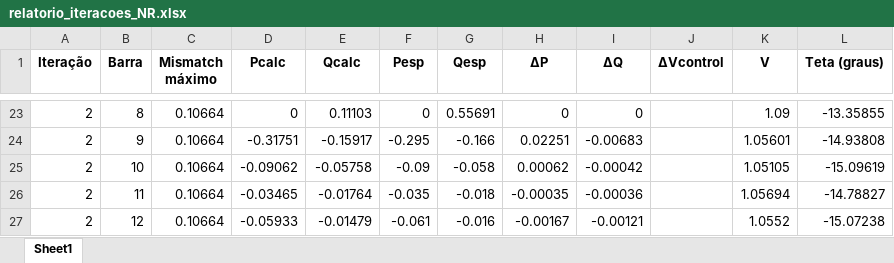
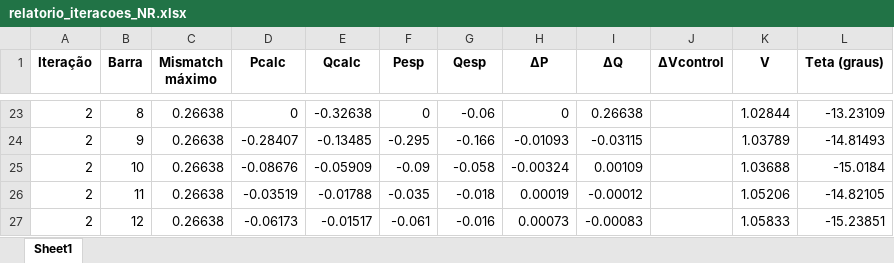
Before and after one commit to G-Fontenele/Newton-Raphson-Power-Flow-Control, an Excel workbook: relatorio_iteracoes_NR.xlsx, sheet Sheet1, drawn as a sheet; only a part is shown, gaps mark what is left out; values as stored, in another font and other column widths than the file's, no borders; the diff covers the shown part only; the diff names each change by its address in the sheet, - before the commit and + after, or states it on an @@ line.

```diff
--- a/relatorio_iteracoes_NR.xlsx (sheet Sheet1)
+++ b/relatorio_iteracoes_NR.xlsx (sheet Sheet1)
-C23:C27 (Mismatch máximo): 0.10664
+C23:C27 (Mismatch máximo): 0.26638
-E23 (Qcalc): 0.11103
+E23 (Qcalc): -0.32638
-G23 (Qesp): 0.55691
+G23 (Qesp): -0.06
-I23 (ΔQ): 0
+I23 (ΔQ): 0.26638
-K23 (V): 1.09
+K23 (V): 1.02844
-L23 (Teta (graus)): -13.35855
+L23 (Teta (graus)): -13.23109
-D24 (Pcalc): -0.31751
+D24 (Pcalc): -0.28407
-E24 (Qcalc): -0.15917
+E24 (Qcalc): -0.13485
-H24 (ΔP): 0.02251
+H24 (ΔP): -0.01093
-I24 (ΔQ): -0.00683
+I24 (ΔQ): -0.03115
-K24 (V): 1.05601
+K24 (V): 1.03789
-L24 (Teta (graus)): -14.93808
+L24 (Teta (graus)): -14.81493
-D25 (Pcalc): -0.09062
+D25 (Pcalc): -0.08676
-E25 (Qcalc): -0.05758
+E25 (Qcalc): -0.05909
-H25 (ΔP): 0.00062
+H25 (ΔP): -0.00324
-I25 (ΔQ): -0.00042
+I25 (ΔQ): 0.00109
-K25 (V): 1.05105
+K25 (V): 1.03688
-L25 (Teta (graus)): -15.09619
+L25 (Teta (graus)): -15.0184
-D26 (Pcalc): -0.03465
+D26 (Pcalc): -0.03519
-E26 (Qcalc): -0.01764
+E26 (Qcalc): -0.01788
-H26 (ΔP): -0.00035
+H26 (ΔP): 0.00019
-I26 (ΔQ): -0.00036
+I26 (ΔQ): -0.00012
-K26 (V): 1.05694
+K26 (V): 1.05206
-L26 (Teta (graus)): -14.78827
+L26 (Teta (graus)): -14.82105
-D27 (Pcalc): -0.05933
+D27 (Pcalc): -0.06173
-E27 (Qcalc): -0.01479
+E27 (Qcalc): -0.01517
-H27 (ΔP): -0.00167
+H27 (ΔP): 0.00073
-I27 (ΔQ): -0.00121
+I27 (ΔQ): -0.00083
-K27 (V): 1.0552
+K27 (V): 1.05833
-L27 (Teta (graus)): -15.07238
+L27 (Teta (graus)): -15.23851
```
Also changed, not shown: 30 added rows, 2 removed rows and 161 edited cells elsewhere in this sheet, 2 other files.
